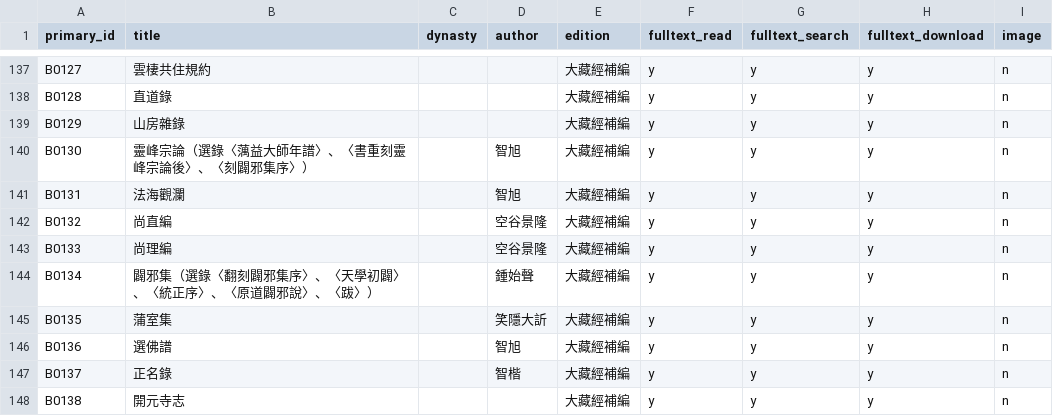
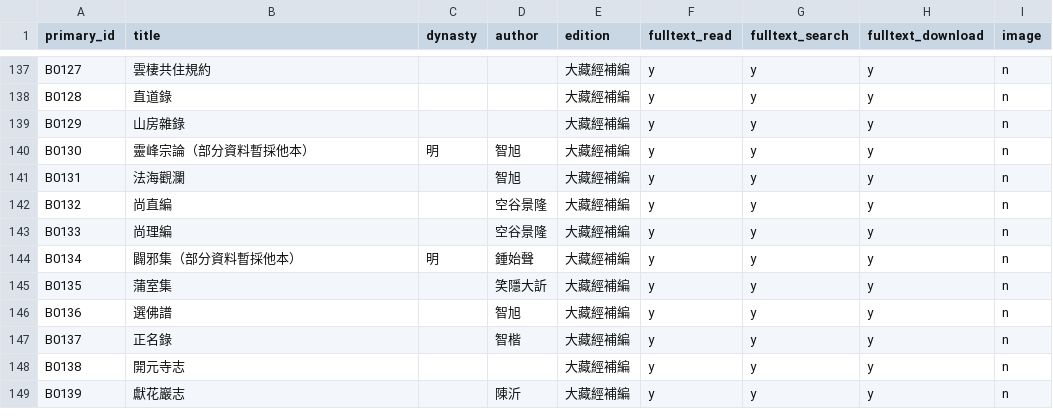
Before and after one commit to DILA-edu/cbeta-metadata, a CSV file: textref/cbeta.csv, drawn as a sheet; only a part is shown, gaps mark what is left out; the shorter side is filled out with more unchanged rows; the diff covers the shown part only.

```diff
--- a/textref/cbeta.csv
+++ b/textref/cbeta.csv
@@ -139,3 +139,3 @@ B0128,直道錄,,,大藏經補編,y,y,y,n
 B0129,山房雜錄,,,大藏經補編,y,y,y,n
-B0130,靈峰宗論（選錄〈蕅益大師年譜〉、〈書重刻靈峰宗論後〉、〈刻闢邪集序〉）,,智旭,大藏經補編,y,y,y,n
+B0130,靈峰宗論（部分資料暫採他本）,明,智旭,大藏經補編,y,y,y,n
 B0131,法海觀瀾,,智旭,大藏經補編,y,y,y,n
@@ -143,3 +143,3 @@ B0132,尚直編,,空谷景隆,大藏經補編,y,y,y,n
 B0133,尚理編,,空谷景隆,大藏經補編,y,y,y,n
-B0134,闢邪集（選錄〈翻刻闢邪集序〉、〈天學初闢〉、〈統正序〉、〈原道闢邪說〉、〈跋〉）,,鍾始聲,大藏經補編,y,y,y,n
+B0134,闢邪集（部分資料暫採他本）,明,鍾始聲,大藏經補編,y,y,y,n
 B0135,蒲室集,,笑隱大訢,大藏經補編,y,y,y,n
```
Also changed, not shown: 17 added rows elsewhere in this file.
